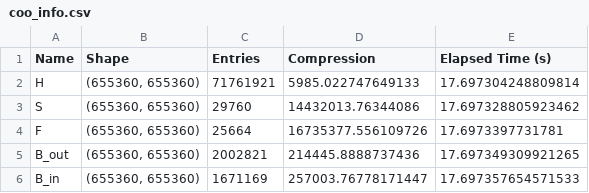
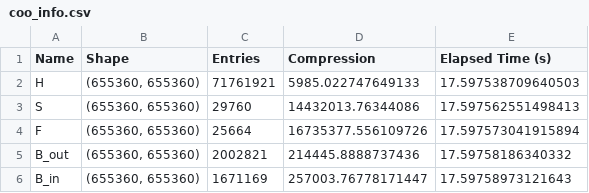
Before and after one commit to myerspat/ttnte_tdiga_jcp2025, a CSV file: eigenvalue/quarter_circle/coo_info.csv, drawn as a sheet.

```diff
--- a/eigenvalue/quarter_circle/coo_info.csv
+++ b/eigenvalue/quarter_circle/coo_info.csv
@@ -1,6 +1,6 @@
 Name,Shape,Entries,Compression,Elapsed Time (s)
-H,"(655360, 655360)",71761921,5985.022747649133,17.697304248809814
-S,"(655360, 655360)",29760,14432013.76344086,17.697328805923462
-F,"(655360, 655360)",25664,16735377.556109726,17.6973397731781
-B_out,"(655360, 655360)",2002821,214445.8888737436,17.697349309921265
-B_in,"(655360, 655360)",1671169,257003.76778171447,17.697357654571533
+H,"(655360, 655360)",71761921,5985.022747649133,17.597538709640503
+S,"(655360, 655360)",29760,14432013.76344086,17.597562551498413
+F,"(655360, 655360)",25664,16735377.556109726,17.597573041915894
+B_out,"(655360, 655360)",2002821,214445.8888737436,17.59758186340332
+B_in,"(655360, 655360)",1671169,257003.76778171447,17.59758973121643
```
Also changed, not shown: eigenvalue/quarter_circle/tt_info.csv, 5 other files.
